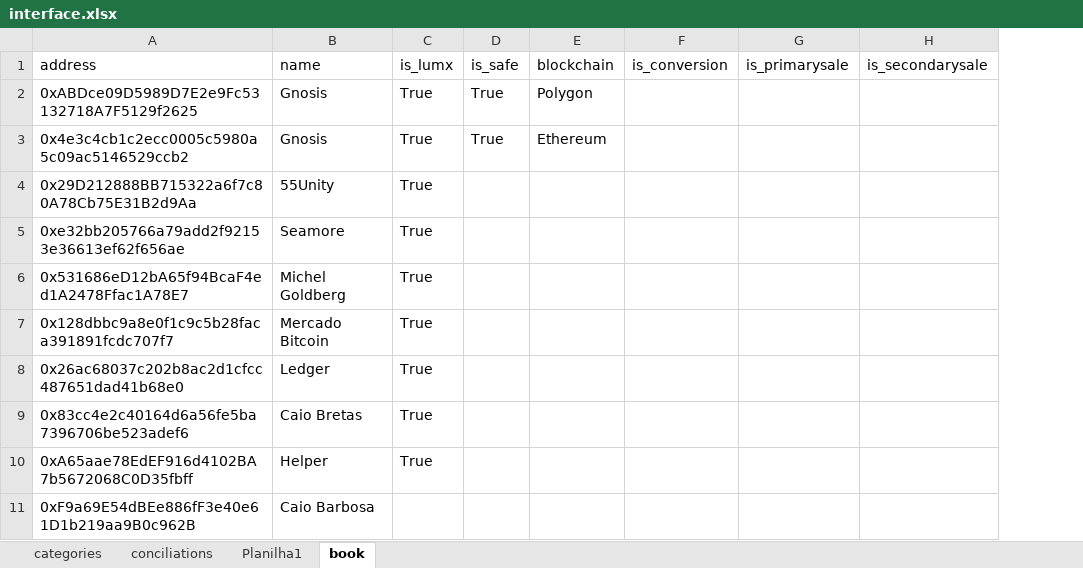
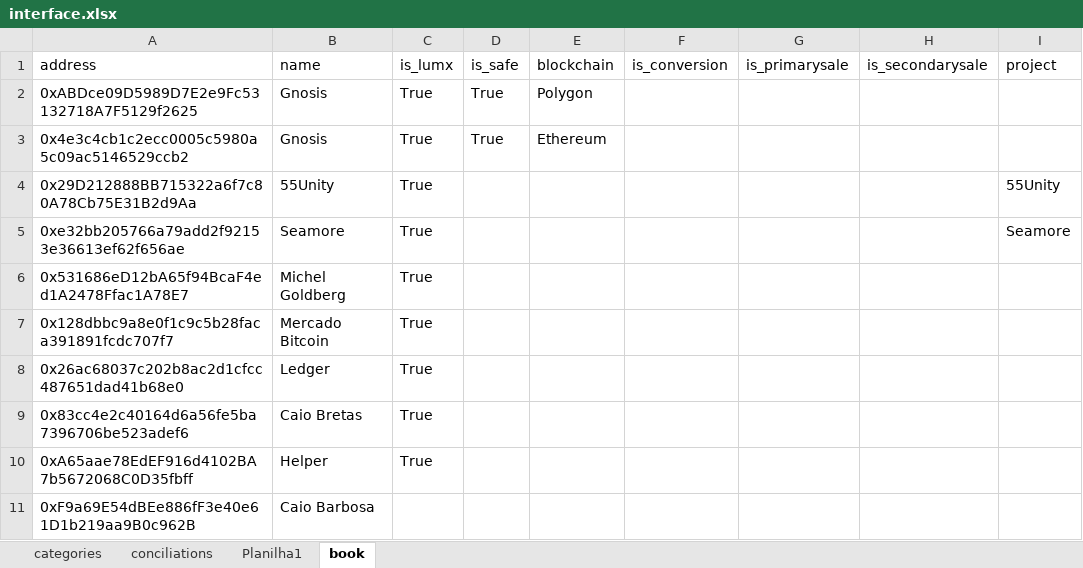
Before and after one commit to caiobretas/Lumx---Principal, an Excel workbook: interface.xlsx, sheet book, drawn as a sheet; only a part is shown; values as stored, in another font and other column widths than the file's, no borders; the diff names each change by its address in the sheet, - before the commit and + after, or states it on an @@ line.

```diff
--- a/interface.xlsx (sheet book)
+++ b/interface.xlsx (sheet book)
+column I (project), rows 4-5: 55Unity | Seamore
```
Also changed, not shown: 12 other files.
